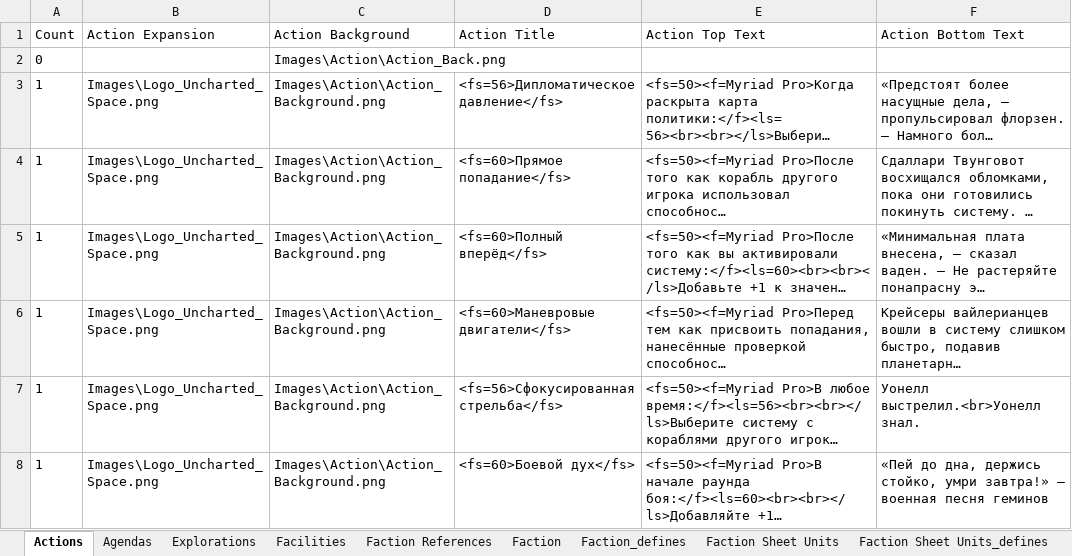
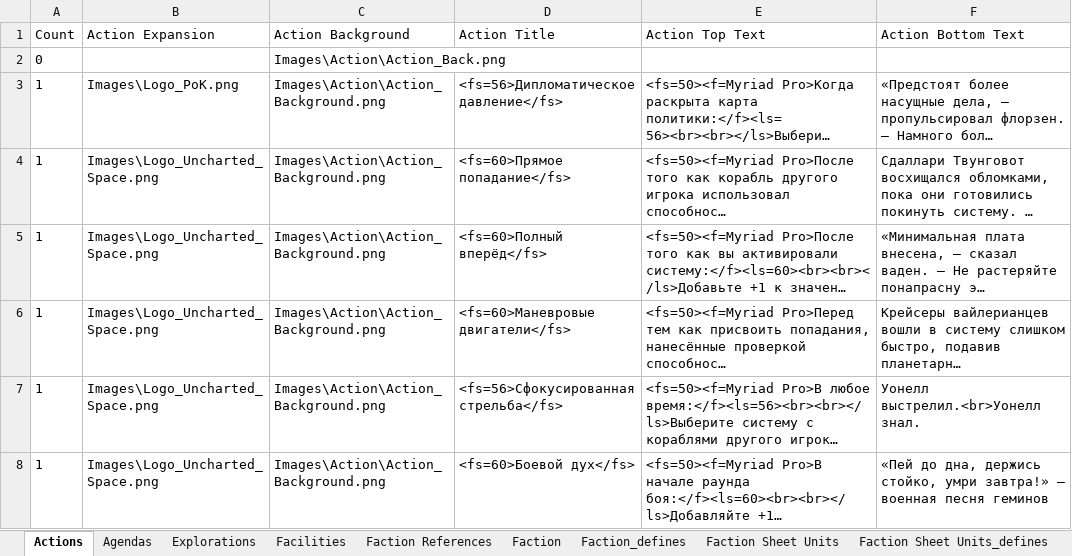
Before and after one commit to ZhenjaMax/TI4Templates, an Excel workbook: Template_Data.xlsx, sheet Actions, drawn as a sheet; only a part is shown; long unchanged cells end in …; values as stored, in another font and other column widths than the file's, no borders; the diff names each change by its address in the sheet, - before the commit and + after, or states it on an @@ line.

```diff
--- a/Template_Data.xlsx (sheet Actions)
+++ b/Template_Data.xlsx (sheet Actions)
-B3 (Action Expansion): Images\Logo_Uncharted_Space.png
+B3 (Action Expansion): Images\Logo_PoK.png
```
Also changed, not shown: 1 other file.
